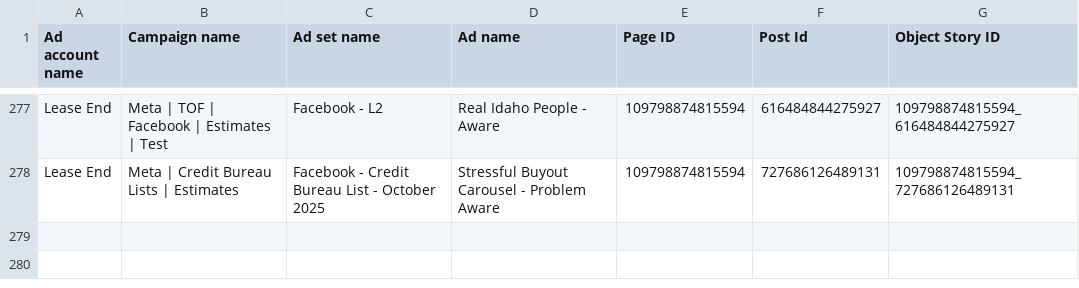
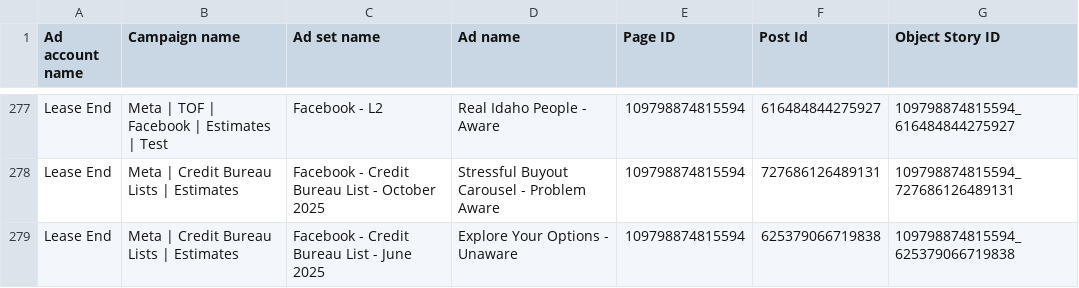
Before and after one commit to keenship1291/dspy-fastapi-api, a CSV file: active_fb_post_id.csv, drawn as a sheet; only a part is shown, gaps mark what is left out.

Commit message:
Add FB post: Explore Your Options - Unaware - Post ID 625379066719838

```diff
--- a/active_fb_post_id.csv
+++ b/active_fb_post_id.csv
@@ -278 +278,2 @@ Lease End,Meta | TOF | Facebook | Estimates | Test,Facebook - L2,Real Idaho Peop
 Lease End,Meta | Credit Bureau Lists | Estimates,Facebook - Credit Bureau List - October 2025,Stressful Buyout Carousel - Problem Aware,109798874815594,727686126489131,109798874815594_727686126489131
+Lease End,Meta | Credit Bureau Lists | Estimates,Facebook - Credit Bureau List - June 2025,Explore Your Options - Unaware,109798874815594,625379066719838,109798874815594_625379066719838
```
